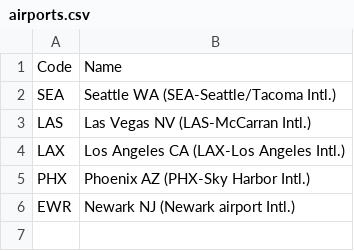
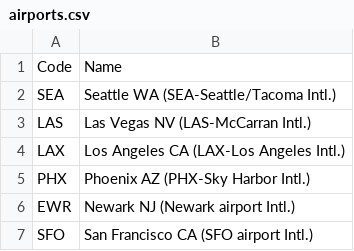
Before and after one commit to linjian8/FlightSearch, a CSV file: airports.csv, drawn as a sheet; the diff names each change by its address in the sheet, - before the commit and + after, or states it on an @@ line.

Commit message:
Added more airports

```diff
--- a/airports.csv
+++ b/airports.csv
+row 7: SFO | San Francisco CA (SFO airport Intl.)
```
